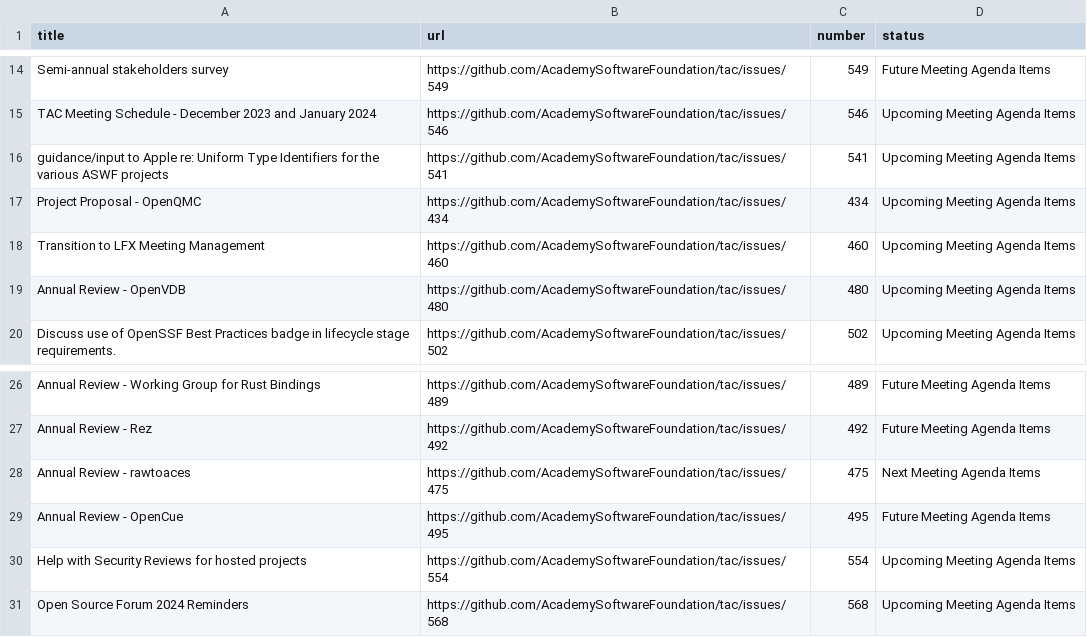
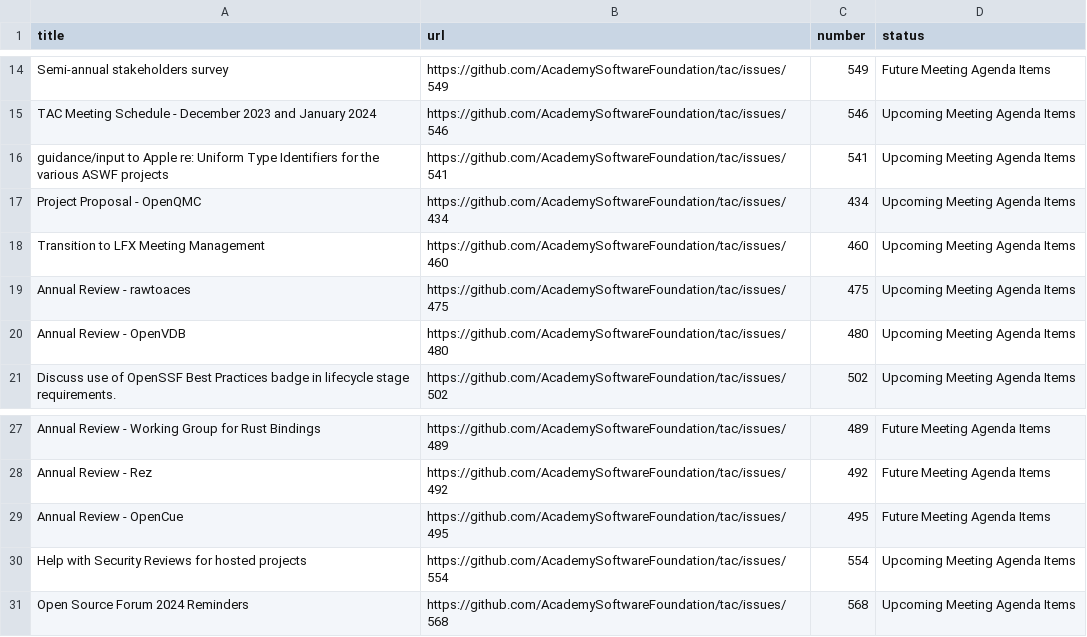
Before and after one commit to AcademySoftwareFoundation/tac, a CSV file: _data/meeting-agenda-items.csv, drawn as a sheet; only a part is shown, gaps mark what is left out.

Commit message:
Update Data Sources
Signed-off-by: GitHub <noreply@github.com>

```diff
--- a/_data/meeting-agenda-items.csv
+++ b/_data/meeting-agenda-items.csv
@@ -18,2 +18,3 @@ Project Proposal - OpenQMC,https://github.com/AcademySoftwareFoundation/tac/issu
 Transition to LFX Meeting Management,https://github.com/AcademySoftwareFoundation/tac/issues/460,460,Upcoming Meeting Agenda Items
+Annual Review - rawtoaces,https://github.com/AcademySoftwareFoundation/tac/issues/475,475,Upcoming Meeting Agenda Items
 Annual Review - OpenVDB,https://github.com/AcademySoftwareFoundation/tac/issues/480,480,Upcoming Meeting Agenda Items
@@ -27,3 +28,2 @@ Annual Review - Working Group for Rust Bindings,https://github.com/AcademySoftwa
 Annual Review - Rez,https://github.com/AcademySoftwareFoundation/tac/issues/492,492,Future Meeting Agenda Items
-Annual Review - rawtoaces,https://github.com/AcademySoftwareFoundation/tac/issues/475,475,Next Meeting Agenda Items
 Annual Review - OpenCue,https://github.com/AcademySoftwareFoundation/tac/issues/495,495,Future Meeting Agenda Items
```
